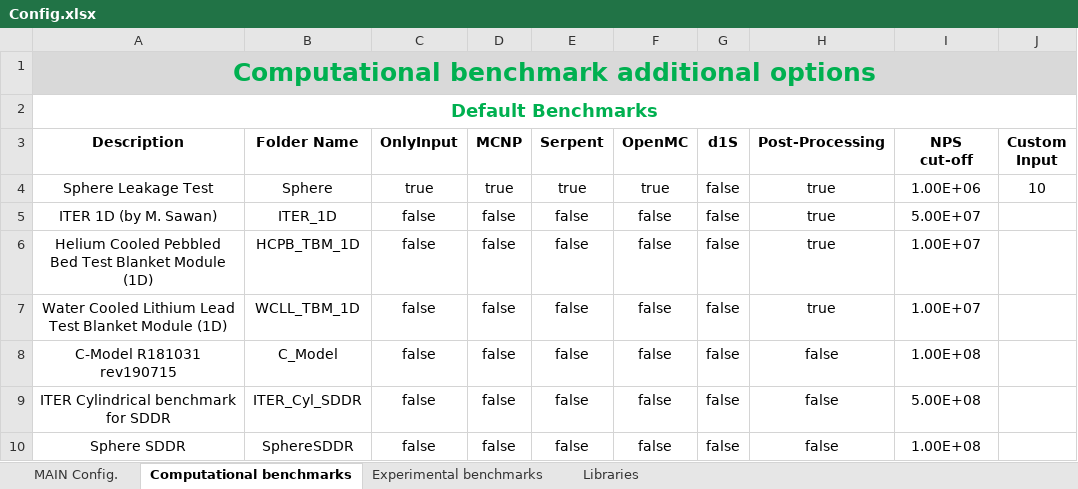
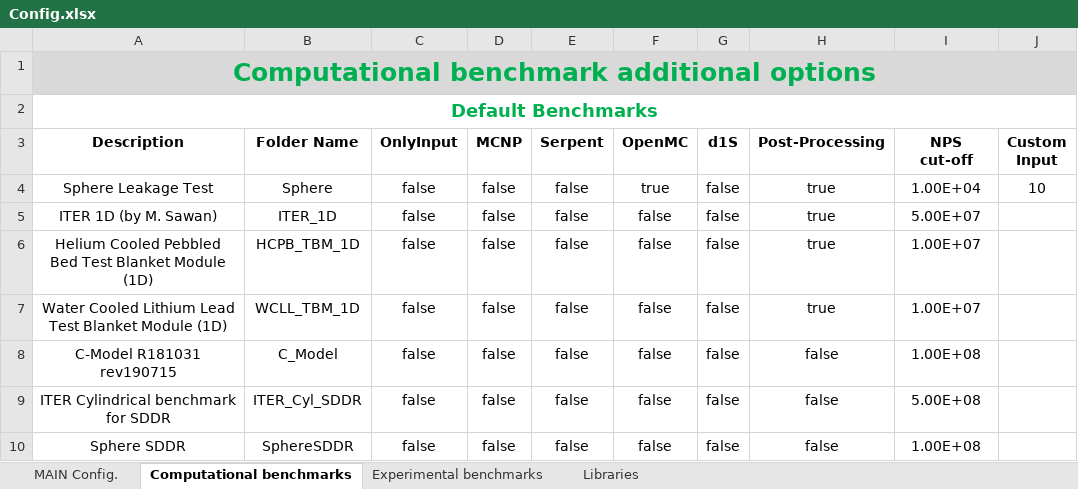
Before and after one commit to JADE-V-V/JADE, an Excel workbook: default_settings/Config.xlsx, sheet Computational benchmarks, drawn as a sheet; values as stored, in another font and other column widths than the file's, no borders; the diff names each change by its address in the sheet, - before the commit and + after, or states it on an @@ line.

```diff
--- a/default_settings/Config.xlsx (sheet Computational benchmarks)
+++ b/default_settings/Config.xlsx (sheet Computational benchmarks)
-C4 (OnlyInput): true
+C4 (OnlyInput): false
-D4 (MCNP): true
+D4 (MCNP): false
-E4 (Serpent): true
+E4 (Serpent): false
-I4 (NPS cut-off): 1.00E+06
+I4 (NPS cut-off): 1.00E+04
```
Also changed, not shown: sheet MAIN Config., 4 other files.
